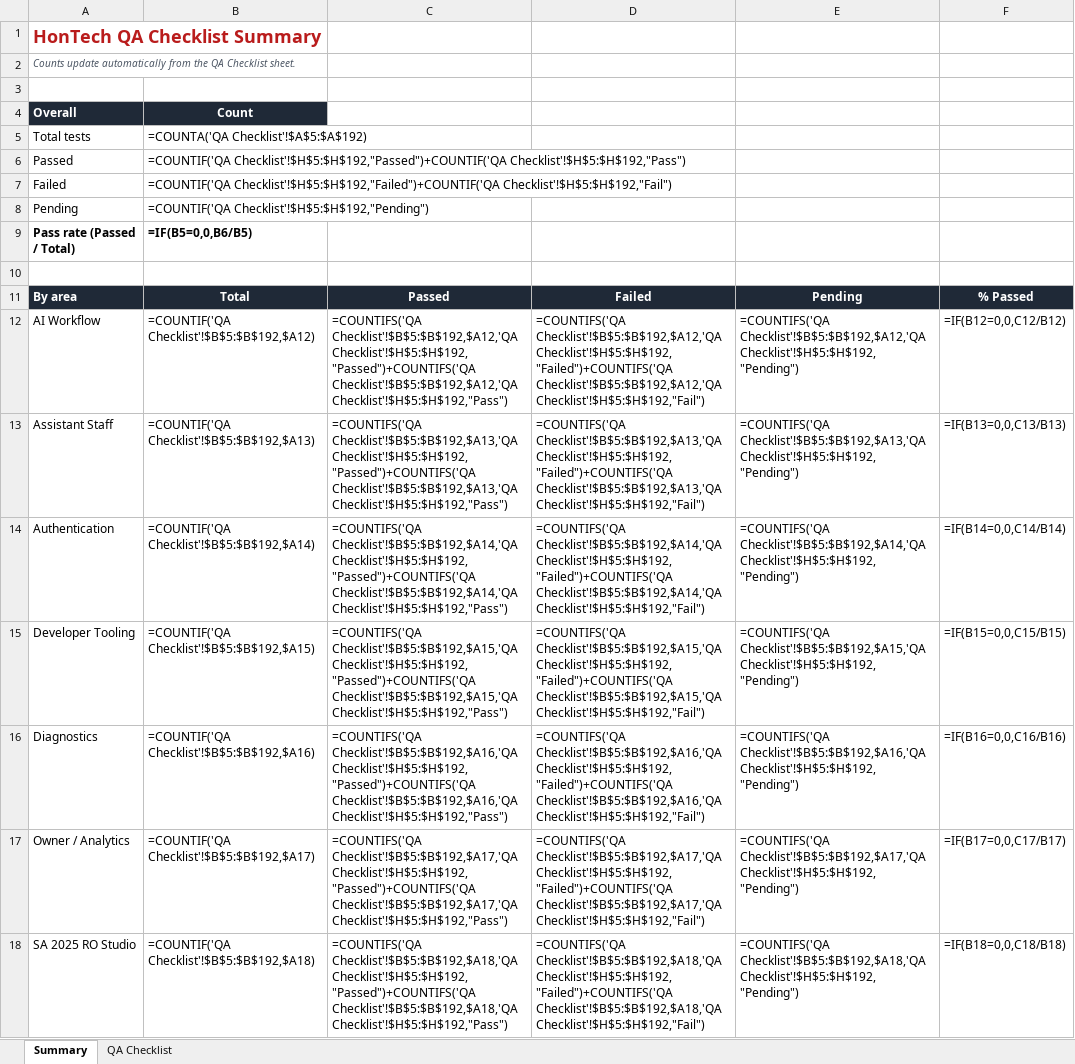
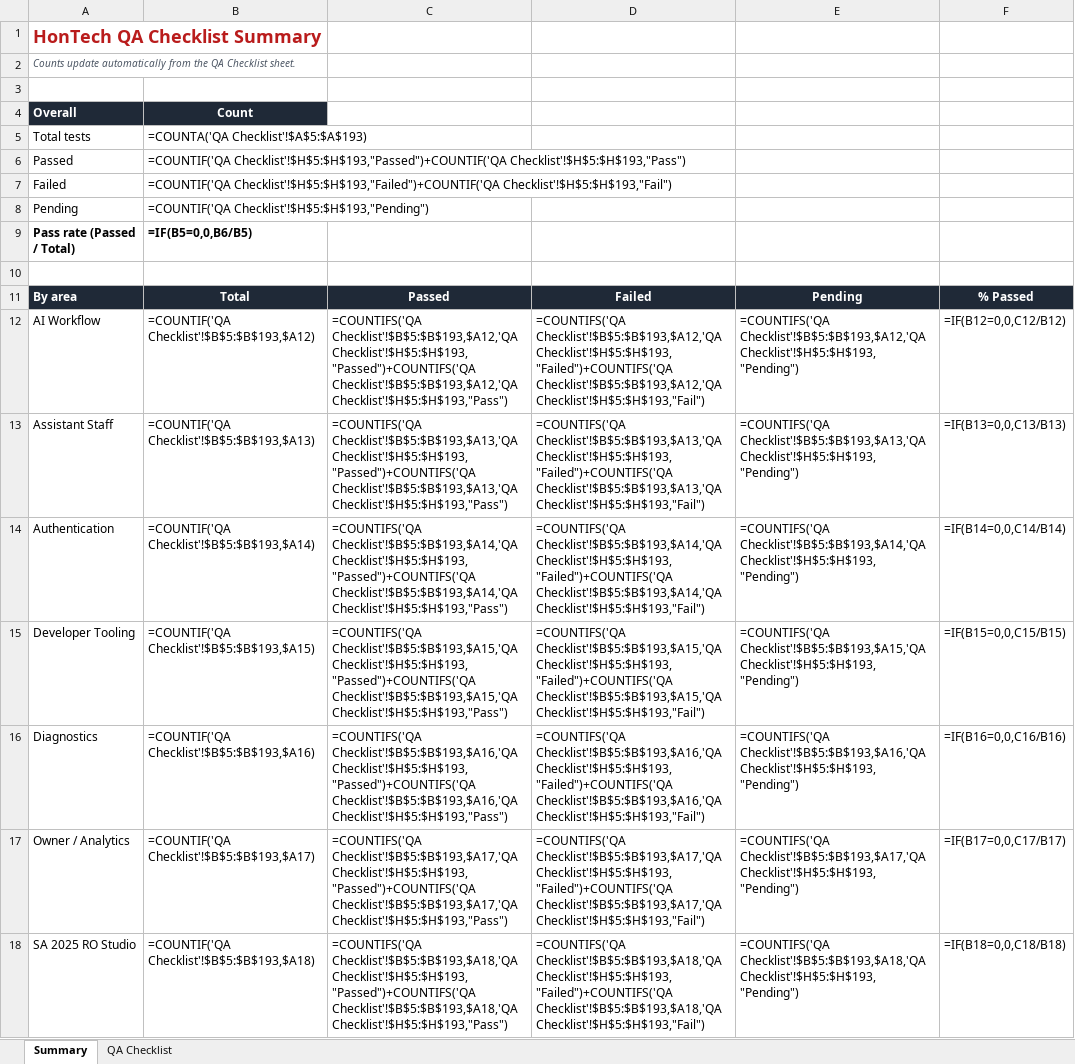
Before and after one commit to Justin-stack101/Hontech_Main_Active_Development_PHP_SQL, an Excel workbook: Hontech Documentation/HONTECH_QA_TEST_CHECKLIST.xlsx, sheet Summary, drawn as a sheet; only a part is shown; values as stored, in another font and other column widths than the file's, no borders; formulas without a stored value are shown as written; the diff covers the shown part only; the diff names each change by its address in the sheet, - before the commit and + after, or states it on an @@ line.

```diff
--- a/Hontech Documentation/HONTECH_QA_TEST_CHECKLIST.xlsx (sheet Summary)
+++ b/Hontech Documentation/HONTECH_QA_TEST_CHECKLIST.xlsx (sheet Summary)
-B5: =COUNTA('QA Checklist'!$A$5:$A$192)
+B5: =COUNTA('QA Checklist'!$A$5:$A$193)
-B6: =COUNTIF('QA Checklist'!$H$5:$H$192,"Passed")+COUNTIF('QA Checklist'!$H$5:$H$192,"Pass")
+B6: =COUNTIF('QA Checklist'!$H$5:$H$193,"Passed")+COUNTIF('QA Checklist'!$H$5:$H$193,"Pass")
-B7: =COUNTIF('QA Checklist'!$H$5:$H$192,"Failed")+COUNTIF('QA Checklist'!$H$5:$H$192,"Fail")
+B7: =COUNTIF('QA Checklist'!$H$5:$H$193,"Failed")+COUNTIF('QA Checklist'!$H$5:$H$193,"Fail")
-B8: =COUNTIF('QA Checklist'!$H$5:$H$192,"Pending")
+B8: =COUNTIF('QA Checklist'!$H$5:$H$193,"Pending")
-B12: =COUNTIF('QA Checklist'!$B$5:$B$192,$A12)
+B12: =COUNTIF('QA Checklist'!$B$5:$B$193,$A12)
-C12: =COUNTIFS('QA Checklist'!$B$5:$B$192,$A12,'QA Checklist'!$H$5:$H$192,"Passed")+COUNTIFS('QA Checklist'!$B$5:$B$192,$A12,'QA Checklist'!$H$5:$H$192,"Pass")
+C12: =COUNTIFS('QA Checklist'!$B$5:$B$193,$A12,'QA Checklist'!$H$5:$H$193,"Passed")+COUNTIFS('QA Checklist'!$B$5:$B$193,$A12,'QA Checklist'!$H$5:$H$193,"Pass")
-D12: =COUNTIFS('QA Checklist'!$B$5:$B$192,$A12,'QA Checklist'!$H$5:$H$192,"Failed")+COUNTIFS('QA Checklist'!$B$5:$B$192,$A12,'QA Checklist'!$H$5:$H$192,"Fail")
+D12: =COUNTIFS('QA Checklist'!$B$5:$B$193,$A12,'QA Checklist'!$H$5:$H$193,"Failed")+COUNTIFS('QA Checklist'!$B$5:$B$193,$A12,'QA Checklist'!$H$5:$H$193,"Fail")
-E12: =COUNTIFS('QA Checklist'!$B$5:$B$192,$A12,'QA Checklist'!$H$5:$H$192,"Pending")
+E12: =COUNTIFS('QA Checklist'!$B$5:$B$193,$A12,'QA Checklist'!$H$5:$H$193,"Pending")
-B13: =COUNTIF('QA Checklist'!$B$5:$B$192,$A13)
+B13: =COUNTIF('QA Checklist'!$B$5:$B$193,$A13)
-C13: =COUNTIFS('QA Checklist'!$B$5:$B$192,$A13,'QA Checklist'!$H$5:$H$192,"Passed")+COUNTIFS('QA Checklist'!$B$5:$B$192,$A13,'QA Checklist'!$H$5:$H$192,"Pass")
+C13: =COUNTIFS('QA Checklist'!$B$5:$B$193,$A13,'QA Checklist'!$H$5:$H$193,"Passed")+COUNTIFS('QA Checklist'!$B$5:$B$193,$A13,'QA Checklist'!$H$5:$H$193,"Pass")
-D13: =COUNTIFS('QA Checklist'!$B$5:$B$192,$A13,'QA Checklist'!$H$5:$H$192,"Failed")+COUNTIFS('QA Checklist'!$B$5:$B$192,$A13,'QA Checklist'!$H$5:$H$192,"Fail")
+D13: =COUNTIFS('QA Checklist'!$B$5:$B$193,$A13,'QA Checklist'!$H$5:$H$193,"Failed")+COUNTIFS('QA Checklist'!$B$5:$B$193,$A13,'QA Checklist'!$H$5:$H$193,"Fail")
-E13: =COUNTIFS('QA Checklist'!$B$5:$B$192,$A13,'QA Checklist'!$H$5:$H$192,"Pending")
+E13: =COUNTIFS('QA Checklist'!$B$5:$B$193,$A13,'QA Checklist'!$H$5:$H$193,"Pending")
-B14: =COUNTIF('QA Checklist'!$B$5:$B$192,$A14)
+B14: =COUNTIF('QA Checklist'!$B$5:$B$193,$A14)
-C14: =COUNTIFS('QA Checklist'!$B$5:$B$192,$A14,'QA Checklist'!$H$5:$H$192,"Passed")+COUNTIFS('QA Checklist'!$B$5:$B$192,$A14,'QA Checklist'!$H$5:$H$192,"Pass")
+C14: =COUNTIFS('QA Checklist'!$B$5:$B$193,$A14,'QA Checklist'!$H$5:$H$193,"Passed")+COUNTIFS('QA Checklist'!$B$5:$B$193,$A14,'QA Checklist'!$H$5:$H$193,"Pass")
-D14: =COUNTIFS('QA Checklist'!$B$5:$B$192,$A14,'QA Checklist'!$H$5:$H$192,"Failed")+COUNTIFS('QA Checklist'!$B$5:$B$192,$A14,'QA Checklist'!$H$5:$H$192,"Fail")
+D14: =COUNTIFS('QA Checklist'!$B$5:$B$193,$A14,'QA Checklist'!$H$5:$H$193,"Failed")+COUNTIFS('QA Checklist'!$B$5:$B$193,$A14,'QA Checklist'!$H$5:$H$193,"Fail")
-E14: =COUNTIFS('QA Checklist'!$B$5:$B$192,$A14,'QA Checklist'!$H$5:$H$192,"Pending")
+E14: =COUNTIFS('QA Checklist'!$B$5:$B$193,$A14,'QA Checklist'!$H$5:$H$193,"Pending")
-B15: =COUNTIF('QA Checklist'!$B$5:$B$192,$A15)
+B15: =COUNTIF('QA Checklist'!$B$5:$B$193,$A15)
-C15: =COUNTIFS('QA Checklist'!$B$5:$B$192,$A15,'QA Checklist'!$H$5:$H$192,"Passed")+COUNTIFS('QA Checklist'!$B$5:$B$192,$A15,'QA Checklist'!$H$5:$H$192,"Pass")
+C15: =COUNTIFS('QA Checklist'!$B$5:$B$193,$A15,'QA Checklist'!$H$5:$H$193,"Passed")+COUNTIFS('QA Checklist'!$B$5:$B$193,$A15,'QA Checklist'!$H$5:$H$193,"Pass")
-D15: =COUNTIFS('QA Checklist'!$B$5:$B$192,$A15,'QA Checklist'!$H$5:$H$192,"Failed")+COUNTIFS('QA Checklist'!$B$5:$B$192,$A15,'QA Checklist'!$H$5:$H$192,"Fail")
+D15: =COUNTIFS('QA Checklist'!$B$5:$B$193,$A15,'QA Checklist'!$H$5:$H$193,"Failed")+COUNTIFS('QA Checklist'!$B$5:$B$193,$A15,'QA Checklist'!$H$5:$H$193,"Fail")
-E15: =COUNTIFS('QA Checklist'!$B$5:$B$192,$A15,'QA Checklist'!$H$5:$H$192,"Pending")
+E15: =COUNTIFS('QA Checklist'!$B$5:$B$193,$A15,'QA Checklist'!$H$5:$H$193,"Pending")
-B16: =COUNTIF('QA Checklist'!$B$5:$B$192,$A16)
+B16: =COUNTIF('QA Checklist'!$B$5:$B$193,$A16)
-C16: =COUNTIFS('QA Checklist'!$B$5:$B$192,$A16,'QA Checklist'!$H$5:$H$192,"Passed")+COUNTIFS('QA Checklist'!$B$5:$B$192,$A16,'QA Checklist'!$H$5:$H$192,"Pass")
+C16: =COUNTIFS('QA Checklist'!$B$5:$B$193,$A16,'QA Checklist'!$H$5:$H$193,"Passed")+COUNTIFS('QA Checklist'!$B$5:$B$193,$A16,'QA Checklist'!$H$5:$H$193,"Pass")
-D16: =COUNTIFS('QA Checklist'!$B$5:$B$192,$A16,'QA Checklist'!$H$5:$H$192,"Failed")+COUNTIFS('QA Checklist'!$B$5:$B$192,$A16,'QA Checklist'!$H$5:$H$192,"Fail")
+D16: =COUNTIFS('QA Checklist'!$B$5:$B$193,$A16,'QA Checklist'!$H$5:$H$193,"Failed")+COUNTIFS('QA Checklist'!$B$5:$B$193,$A16,'QA Checklist'!$H$5:$H$193,"Fail")
-E16: =COUNTIFS('QA Checklist'!$B$5:$B$192,$A16,'QA Checklist'!$H$5:$H$192,"Pending")
+E16: =COUNTIFS('QA Checklist'!$B$5:$B$193,$A16,'QA Checklist'!$H$5:$H$193,"Pending")
-B17: =COUNTIF('QA Checklist'!$B$5:$B$192,$A17)
+B17: =COUNTIF('QA Checklist'!$B$5:$B$193,$A17)
-C17: =COUNTIFS('QA Checklist'!$B$5:$B$192,$A17,'QA Checklist'!$H$5:$H$192,"Passed")+COUNTIFS('QA Checklist'!$B$5:$B$192,$A17,'QA Checklist'!$H$5:$H$192,"Pass")
+C17: =COUNTIFS('QA Checklist'!$B$5:$B$193,$A17,'QA Checklist'!$H$5:$H$193,"Passed")+COUNTIFS('QA Checklist'!$B$5:$B$193,$A17,'QA Checklist'!$H$5:$H$193,"Pass")
-D17: =COUNTIFS('QA Checklist'!$B$5:$B$192,$A17,'QA Checklist'!$H$5:$H$192,"Failed")+COUNTIFS('QA Checklist'!$B$5:$B$192,$A17,'QA Checklist'!$H$5:$H$192,"Fail")
+D17: =COUNTIFS('QA Checklist'!$B$5:$B$193,$A17,'QA Checklist'!$H$5:$H$193,"Failed")+COUNTIFS('QA Checklist'!$B$5:$B$193,$A17,'QA Checklist'!$H$5:$H$193,"Fail")
-E17: =COUNTIFS('QA Checklist'!$B$5:$B$192,$A17,'QA Checklist'!$H$5:$H$192,"Pending")
+E17: =COUNTIFS('QA Checklist'!$B$5:$B$193,$A17,'QA Checklist'!$H$5:$H$193,"Pending")
-B18: =COUNTIF('QA Checklist'!$B$5:$B$192,$A18)
+B18: =COUNTIF('QA Checklist'!$B$5:$B$193,$A18)
-C18: =COUNTIFS('QA Checklist'!$B$5:$B$192,$A18,'QA Checklist'!$H$5:$H$192,"Passed")+COUNTIFS('QA Checklist'!$B$5:$B$192,$A18,'QA Checklist'!$H$5:$H$192,"Pass")
+C18: =COUNTIFS('QA Checklist'!$B$5:$B$193,$A18,'QA Checklist'!$H$5:$H$193,"Passed")+COUNTIFS('QA Checklist'!$B$5:$B$193,$A18,'QA Checklist'!$H$5:$H$193,"Pass")
-D18: =COUNTIFS('QA Checklist'!$B$5:$B$192,$A18,'QA Checklist'!$H$5:$H$192,"Failed")+COUNTIFS('QA Checklist'!$B$5:$B$192,$A18,'QA Checklist'!$H$5:$H$192,"Fail")
+D18: =COUNTIFS('QA Checklist'!$B$5:$B$193,$A18,'QA Checklist'!$H$5:$H$193,"Failed")+COUNTIFS('QA Checklist'!$B$5:$B$193,$A18,'QA Checklist'!$H$5:$H$193,"Fail")
-E18: =COUNTIFS('QA Checklist'!$B$5:$B$192,$A18,'QA Checklist'!$H$5:$H$192,"Pending")
+E18: =COUNTIFS('QA Checklist'!$B$5:$B$193,$A18,'QA Checklist'!$H$5:$H$193,"Pending")
```
Also changed, not shown: 28 edited cells elsewhere in this sheet, sheet QA Checklist, 9 other files.
